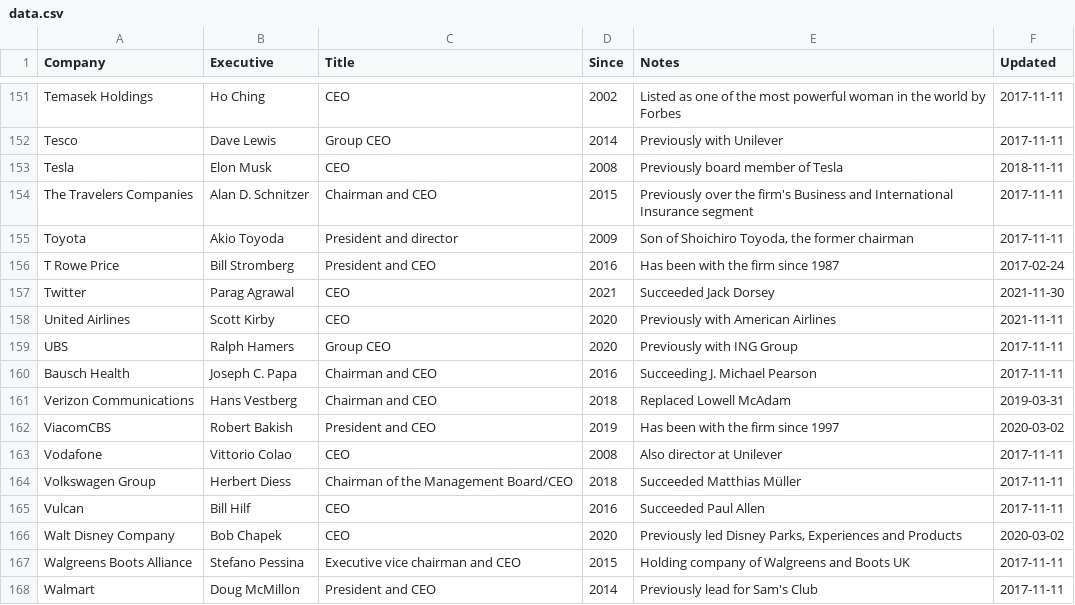
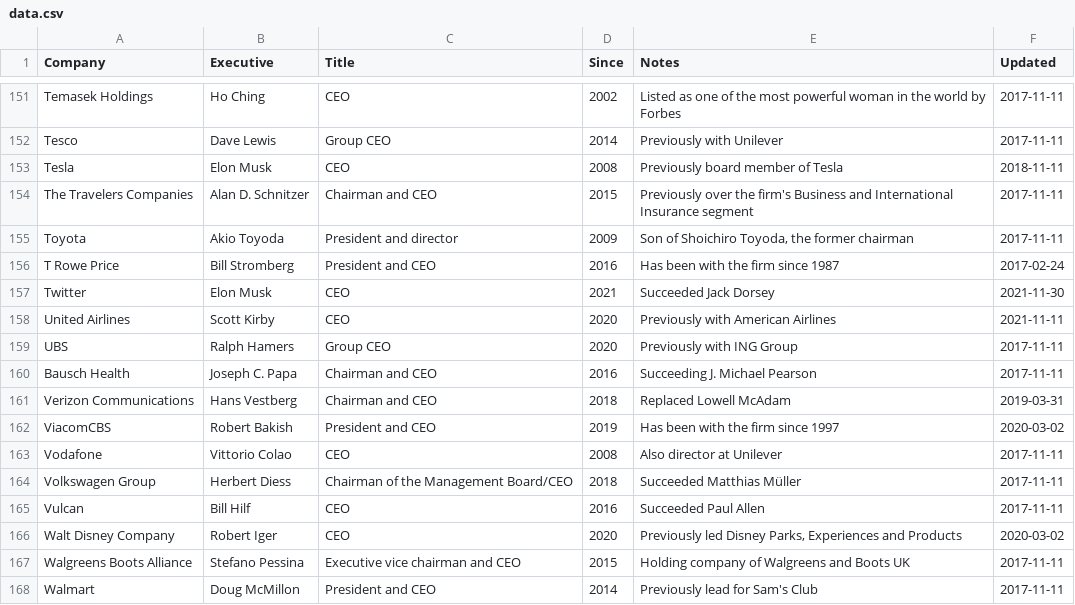
Before and after one commit to dylanroy/ceo-dataset, a CSV file: data.csv, drawn as a sheet; only a part is shown, gaps mark what is left out.

Commit message:
Latest data: Wed Jan  4 02:23:29 UTC 2023

```diff
--- a/data.csv
+++ b/data.csv
@@ -156,3 +156,3 @@ Toyota,Akio Toyoda,President and director,2009,"Son of Shoichiro Toyoda, the for
 T Rowe Price,Bill Stromberg,President and CEO,2016,Has been with the firm since 1987,2017-02-24
-Twitter,Parag Agrawal,CEO,2021,Succeeded Jack Dorsey,2021-11-30
+Twitter,Elon Musk,CEO,2021,Succeeded Jack Dorsey,2021-11-30
 United Airlines,Scott Kirby,CEO,2020,Previously with American Airlines,2021-11-11
@@ -165,3 +165,3 @@ Volkswagen Group,Herbert Diess,Chairman of the Management Board/CEO,2018,Succeed
 Vulcan,Bill Hilf,CEO,2016,Succeeded Paul Allen,2017-11-11
-Walt Disney Company,Bob Chapek,CEO,2020,"Previously led Disney Parks, Experiences and Products",2020-03-02
+Walt Disney Company,Robert Iger,CEO,2020,"Previously led Disney Parks, Experiences and Products",2020-03-02
 Walgreens Boots Alliance,Stefano Pessina,Executive vice chairman and CEO,2015,Holding company of Walgreens and Boots UK,2017-11-11
```
